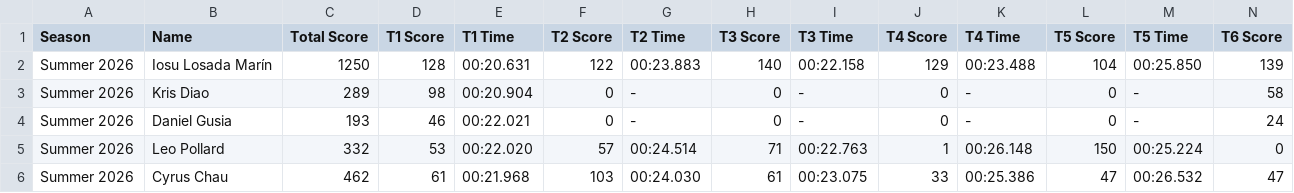
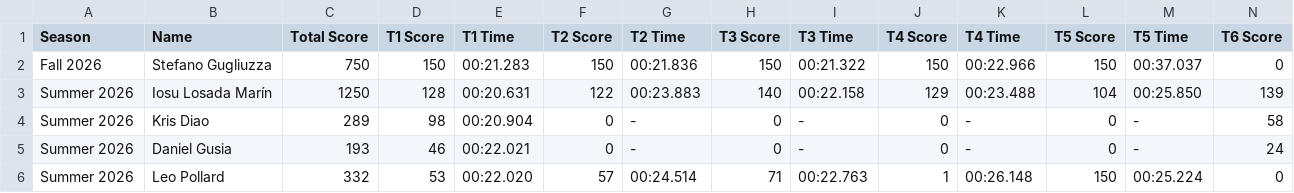
Before and after one commit to MrAtkin/BSN_trackmania_leaderboard, a CSV file: student_stats.csv, drawn as a sheet; only a part is shown; the shorter side is filled out with more unchanged rows; rows hold the shown columns only; the diff names each change by its address in the sheet, - before the commit and + after, or states it on an @@ line.

```diff
--- a/student_stats.csv
+++ b/student_stats.csv
+row 2: Fall 2026 | Stefano Gugliuzza | 750 | 150 | 00:21.283 | 150 | 00:21.836 | 150 | 00:21.322 | 150 | 00:22.966 | 150 | 00:37.037 | 0
```
Also changed, not shown: 1 other file.
